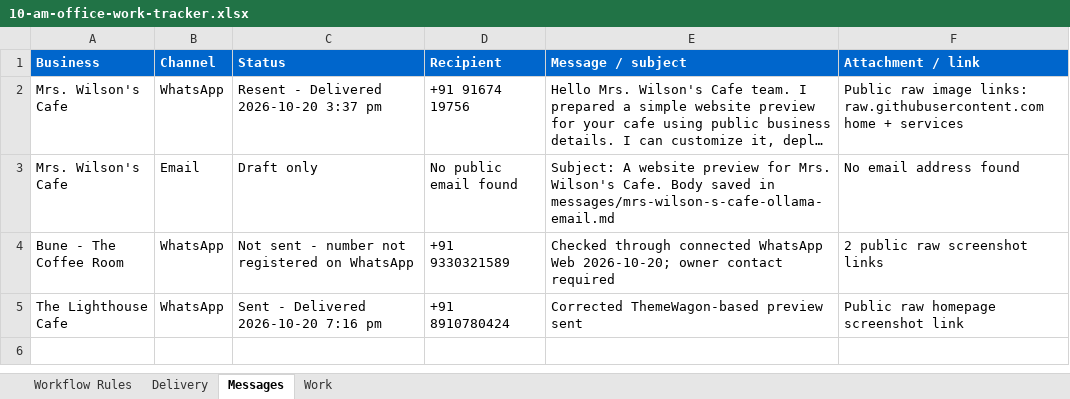
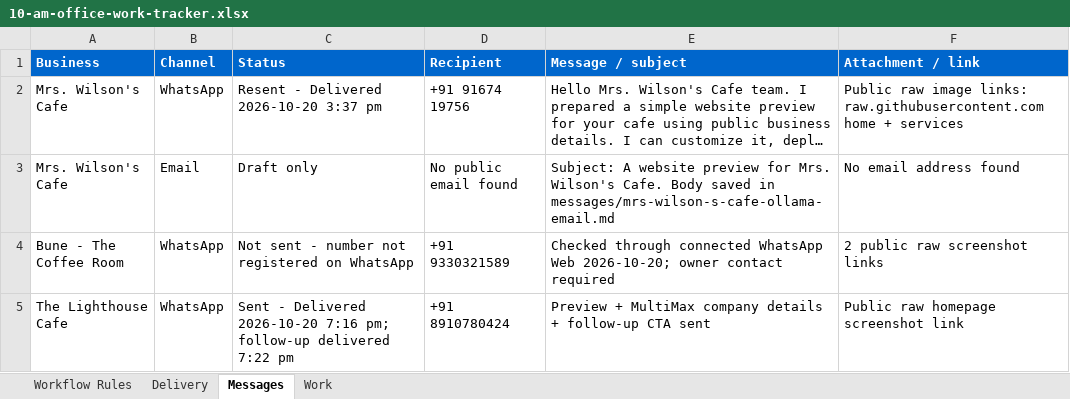
Before and after one commit to amalraj020-a11y/10-am-office-work, an Excel workbook: work/10-am-office-work-tracker.xlsx, sheet Messages, drawn as a sheet; long unchanged cells end in …; values as stored, in another font and other column widths than the file's, no borders; the diff names each change by its address in the sheet, - before the commit and + after, or states it on an @@ line.

Commit message:
Add MultiMax outreach follow-up

```diff
--- a/work/10-am-office-work-tracker.xlsx (sheet Messages)
+++ b/work/10-am-office-work-tracker.xlsx (sheet Messages)
-C5 (Status): …2026-10-20 7:16 pm
+C5 (Status): …2026-10-20 7:16 pm; follow-up delivered 7:22 pm
-E5 (Message / subject): Corrected ThemeWagon-based preview sent
+E5 (Message / subject): Preview + MultiMax company details + follow-up CTA sent
```
Also changed, not shown: 3 other files.
